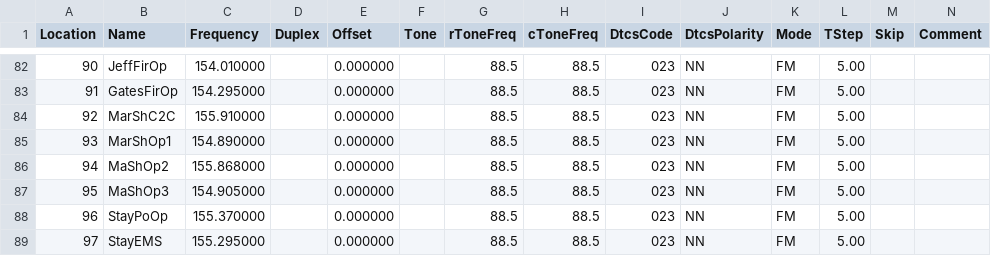
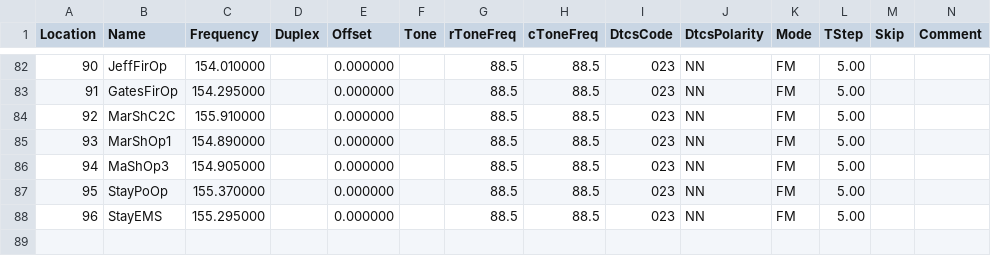
Before and after one commit to Odysimus/configs-and-templates, a CSV file: radio_memories/d700.csv, drawn as a sheet; only a part is shown, gaps mark what is left out; removed rows and columns are numbered as before the commit, all else as after; rows hold the shown columns only; the diff names each change by its address in the sheet, - before the commit and + after, or states it on an @@ line.

Commit message:
radios
Removed a memory from the D700 that was between frequency steps

```diff
--- a/radio_memories/d700.csv
+++ b/radio_memories/d700.csv
-row 86: 94 | MaShOp2 | 155.868000 |  | 0.000000 |  | 88.5 | 88.5 | 023 | NN | FM | 5.00
@@ column A (Location) renumbered from row 86 down @@
```
